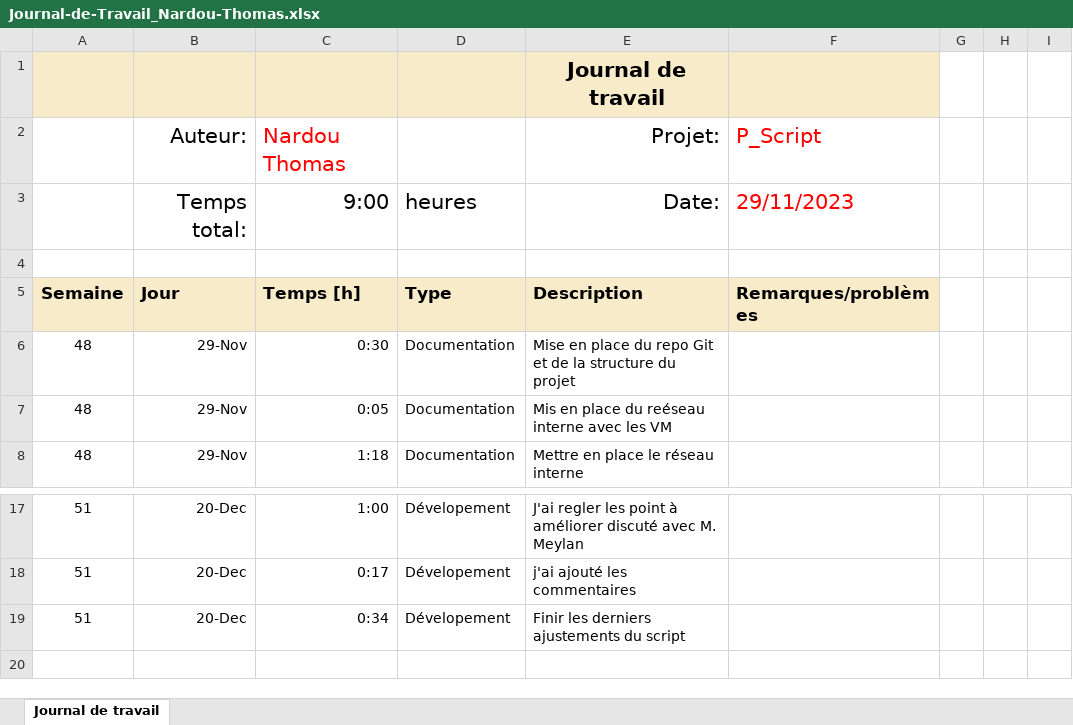
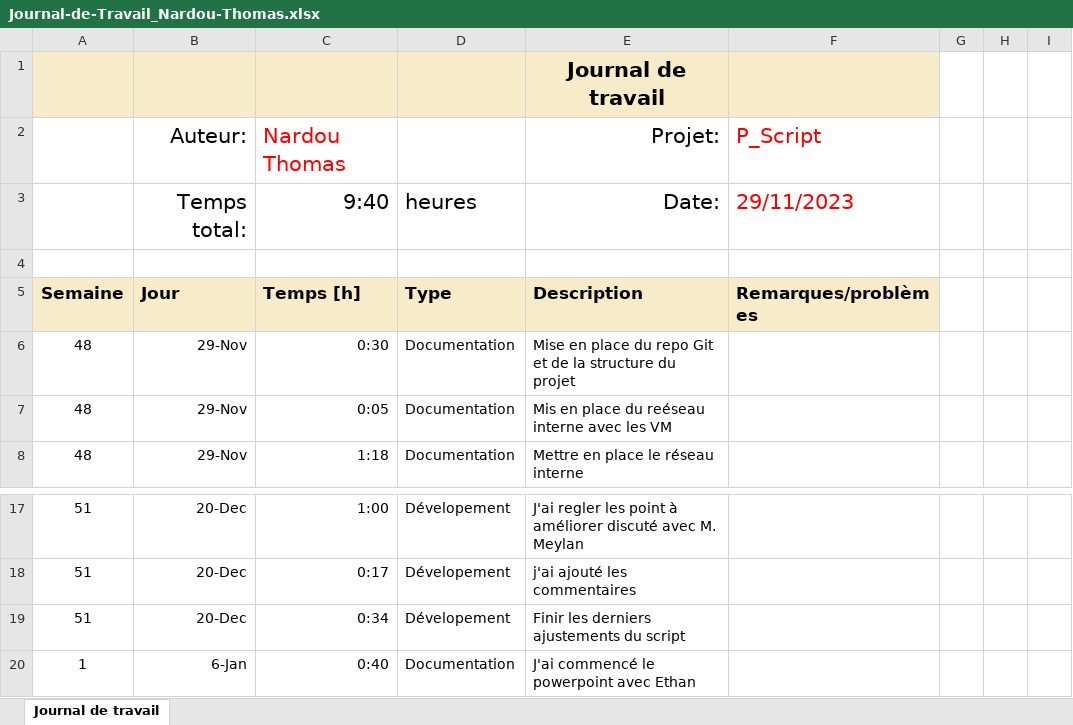
Before and after one commit to ThomNardou/P-Script_Get-EventLog, an Excel workbook: Doc/JNLTRAV/Journal-de-Travail_Nardou-Thomas.xlsx, sheet Journal de travail, drawn as a sheet; only a part is shown, gaps mark what is left out; values as stored, in another font and other column widths than the file's, no borders; conditional formats and table styles not drawn; the diff names each change by its address in the sheet, - before the commit and + after, or states it on an @@ line.

```diff
--- a/Doc/JNLTRAV/Journal-de-Travail_Nardou-Thomas.xlsx (sheet Journal de travail)
+++ b/Doc/JNLTRAV/Journal-de-Travail_Nardou-Thomas.xlsx (sheet Journal de travail)
-C3: 9:00
+C3: 9:40
+row 20: 1 | 6-Jan | 0:40 | Documentation | J'ai commencé le powerpoint avec Ethan
```
Also changed, not shown: 2 other files.
